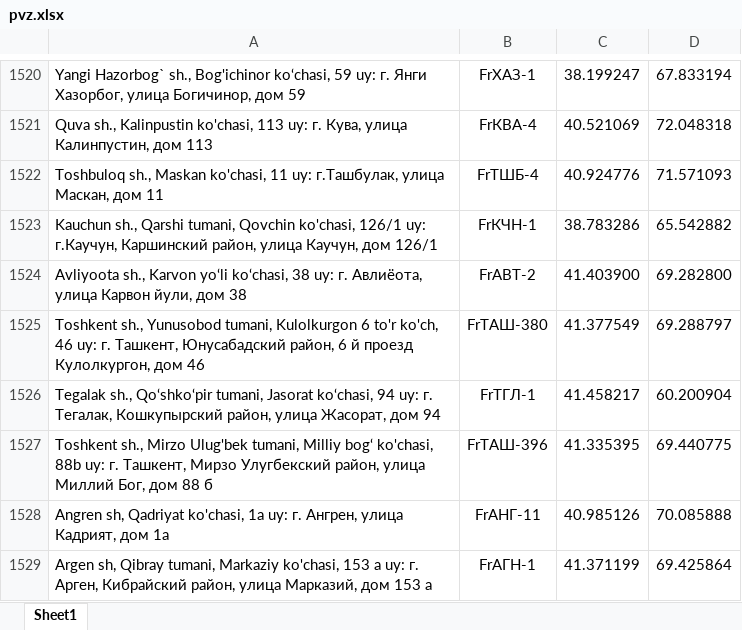
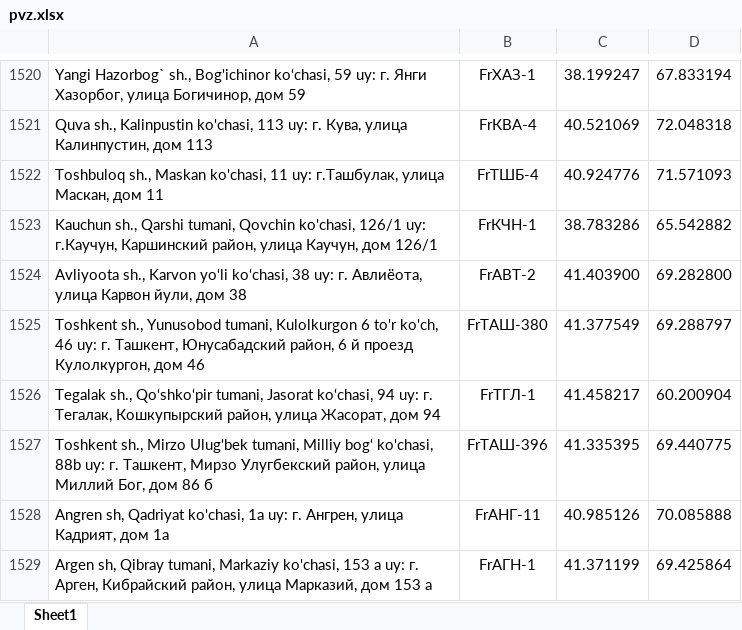
Before and after one commit to atursunaliyev-eng/pvz-bot, an Excel workbook: pvz.xlsx, sheet Sheet1, drawn as a sheet; only a part is shown, gaps mark what is left out; values as stored, in another font and other column widths than the file's, no borders; the diff names each change by its address in the sheet, - before the commit and + after, or states it on an @@ line.

Commit message:
Add files via upload

```diff
--- a/pvz.xlsx (sheet Sheet1)
+++ b/pvz.xlsx (sheet Sheet1)
-A1527: …Бог, дом 88 б
+A1527: …Бог, дом 86 б
```
